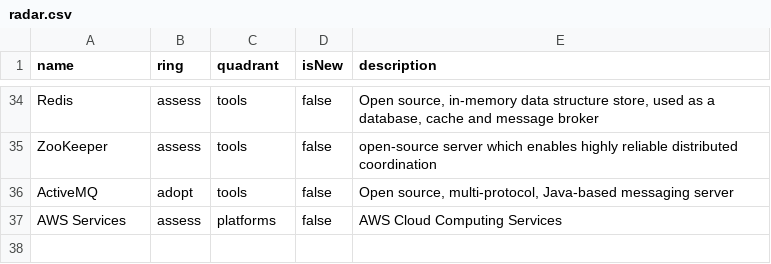
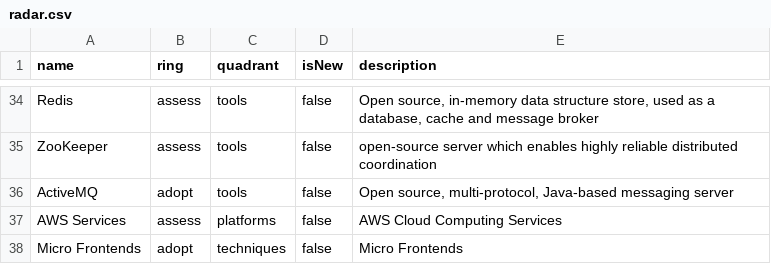
Before and after one commit to levigo/tech-radar, a CSV file: radar.csv, drawn as a sheet; only a part is shown, gaps mark what is left out; the diff names each change by its address in the sheet, - before the commit and + after, or states it on an @@ line.

Commit message:
Update radar.csv

```diff
--- a/radar.csv
+++ b/radar.csv
+row 38: Micro Frontends | adopt | techniques | false | Micro Frontends
```
